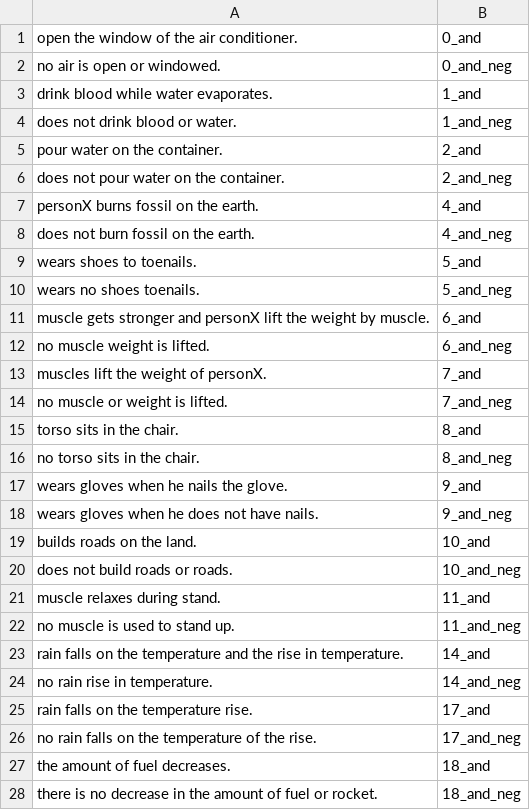
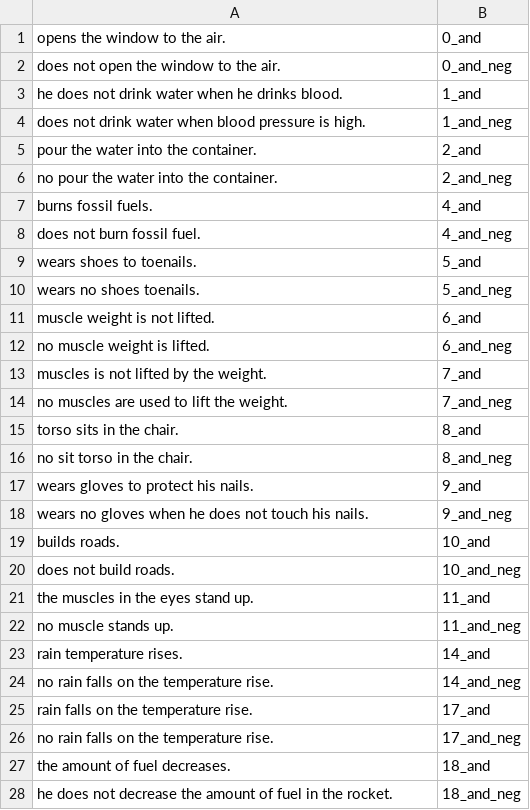
Before and after one commit to ZeyiLiao/longtail, a CSV file: longtail_data/generated_data/property_centric/wo_m_gpt2_large.csv, drawn as a sheet; only a part is shown; the diff covers the shown part only.

```diff
--- a/longtail_data/generated_data/property_centric/wo_m_gpt2_large.csv
+++ b/longtail_data/generated_data/property_centric/wo_m_gpt2_large.csv
@@ -1,28 +1,28 @@
-open the window of the air conditioner.,0_and
-no air is open or windowed.,0_and_neg
-drink blood while water evaporates.,1_and
-does not drink blood or water.,1_and_neg
-pour water on the container.,2_and
-does not pour water on the container.,2_and_neg
-personX burns fossil on the earth.,4_and
-does not burn fossil on the earth.,4_and_neg
+opens the window to the air.,0_and
+does not open the window to the air.,0_and_neg
+he does not drink water when he drinks blood.,1_and
+does not drink water when blood pressure is high.,1_and_neg
+pour the water into the container.,2_and
+no pour the water into the container.,2_and_neg
+burns fossil fuels.,4_and
+does not burn fossil fuel.,4_and_neg
 wears shoes to toenails.,5_and
 wears no shoes toenails.,5_and_neg
-muscle gets stronger and personX lift the weight by muscle.,6_and
+muscle weight is not lifted.,6_and
 no muscle weight is lifted.,6_and_neg
-muscles lift the weight of personX.,7_and
-no muscle or weight is lifted.,7_and_neg
+muscles is not lifted by the weight.,7_and
+no muscles are used to lift the weight.,7_and_neg
 torso sits in the chair.,8_and
-no torso sits in the chair.,8_and_neg
-wears gloves when he nails the glove.,9_and
-wears gloves when he does not have nails.,9_and_neg
-builds roads on the land.,10_and
-does not build roads or roads.,10_and_neg
-muscle relaxes during stand.,11_and
-no muscle is used to stand up.,11_and_neg
-rain falls on the temperature and the rise in temperature.,14_and
-no rain rise in temperature.,14_and_neg
+no sit torso in the chair.,8_and_neg
+wears gloves to protect his nails.,9_and
+wears no gloves when he does not touch his nails.,9_and_neg
+builds roads.,10_and
+does not build roads.,10_and_neg
+the muscles in the eyes stand up.,11_and
+no muscle stands up.,11_and_neg
+rain temperature rises.,14_and
+no rain falls on the temperature rise.,14_and_neg
 rain falls on the temperature rise.,17_and
-no rain falls on the temperature of the rise.,17_and_neg
+no rain falls on the temperature rise.,17_and_neg
 the amount of fuel decreases.,18_and
-there is no decrease in the amount of fuel or rocket.,18_and_neg
+he does not decrease the amount of fuel in the rocket.,18_and_neg
```
Also changed, not shown: 141 edited cells elsewhere in this file, longtail_data/generated_data/property_centric/gpt3.csv, longtail_data/generated_data/property_centric/w_m_t5_3b.csv, 28 other files.
